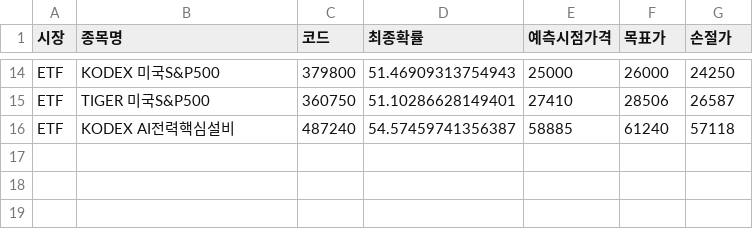
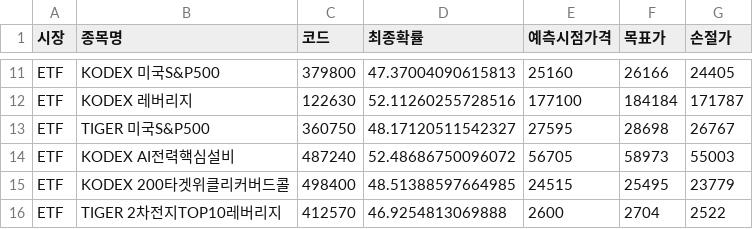
Before and after one commit to bong93/ai_stock_advisor_master, a CSV file: etf_scanner_result.csv, drawn as a sheet; only a part is shown, gaps mark what is left out; addresses are those after the commit; the diff covers the shown part only; the diff names each change by its address in the sheet, - before the commit and + after, or states it on an @@ line.

```diff
--- a/etf_scanner_result.csv
+++ b/etf_scanner_result.csv
-D11 (최종확률): 51.46909313754943
+D11 (최종확률): 47.37004090615813
-E11 (예측시점가격): 25000
+E11 (예측시점가격): 25160
-F11 (목표가): 26000
+F11 (목표가): 26166
-G11 (손절가): 24250
+G11 (손절가): 24405
+row 12: ETF | KODEX 레버리지 | 122630 | 52.11260255728516 | 177100 | 184184 | 171787
-D13 (최종확률): 51.10286628149401
+D13 (최종확률): 48.17120511542327
-E13 (예측시점가격): 27410
+E13 (예측시점가격): 27595
-F13 (목표가): 28506
+F13 (목표가): 28698
-G13 (손절가): 26587
+G13 (손절가): 26767
-D14 (최종확률): 54.57459741356387
+D14 (최종확률): 52.48686750096072
-E14 (예측시점가격): 58885
+E14 (예측시점가격): 56705
-F14 (목표가): 61240
+F14 (목표가): 58973
-G14 (손절가): 57118
+G14 (손절가): 55003
+row 15: ETF | KODEX 200타겟위클리커버드콜 | 498400 | 48.51388597664985 | 24515 | 25495 | 23779
+row 16: ETF | TIGER 2차전지TOP10레버리지 | 412570 | 46.9254813069888 | 2600 | 2704 | 2522
```
Also changed, not shown: 3 added rows, 6 removed rows and 24 edited cells elsewhere in this file, morning_scan_result.csv, sector_theme.csv, 1 other file.
